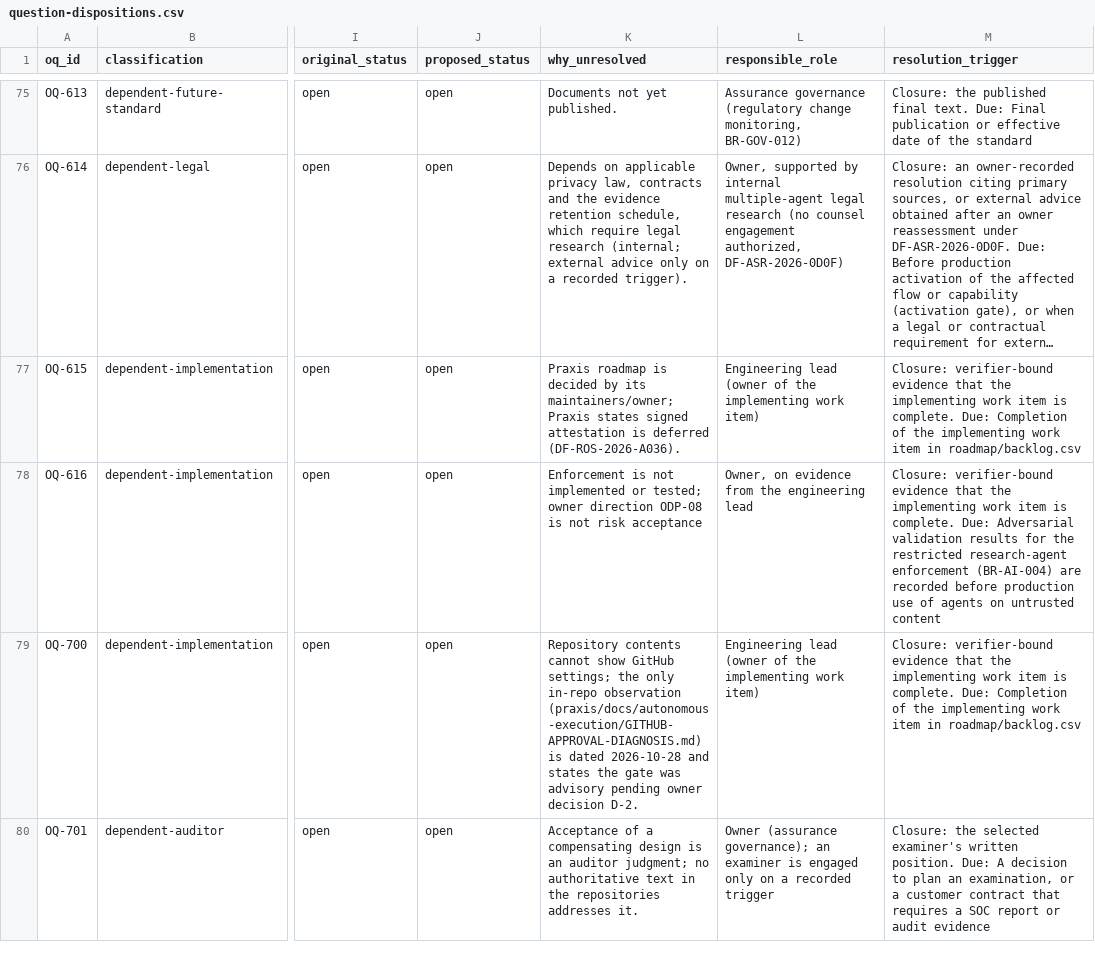
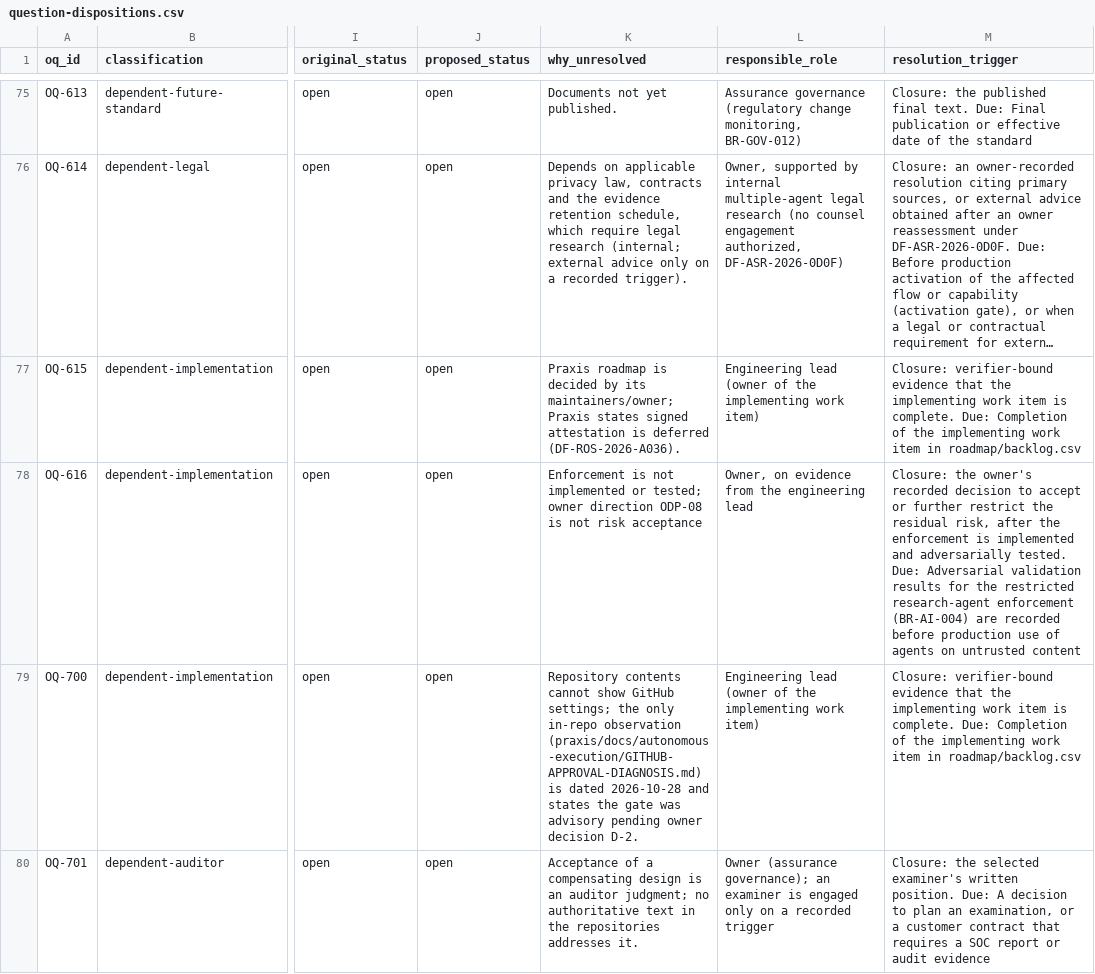
Before and after one commit to kemiller2002/echelon-assurance, a CSV file: registers/question-dispositions.csv, drawn as a sheet; only a part is shown, gaps mark what is left out; long unchanged cells end in …; the diff names each change by its address in the sheet, - before the commit and + after, or states it on an @@ line.

```diff
--- a/registers/question-dispositions.csv
+++ b/registers/question-dispositions.csv
-M78 (resolution_trigger): Closure: verifier-bound evidence that the implementing work item is complete. Due: Adversarial…
+M78 (resolution_trigger): Closure: the owner's recorded decision to accept or further restrict the residual risk, after the enforcement is implemented and adversarially tested. Due: Adversarial…
```
Also changed, not shown: customer-assurance/question-bank.csv, registers/risk-register.csv, 9 other files.
